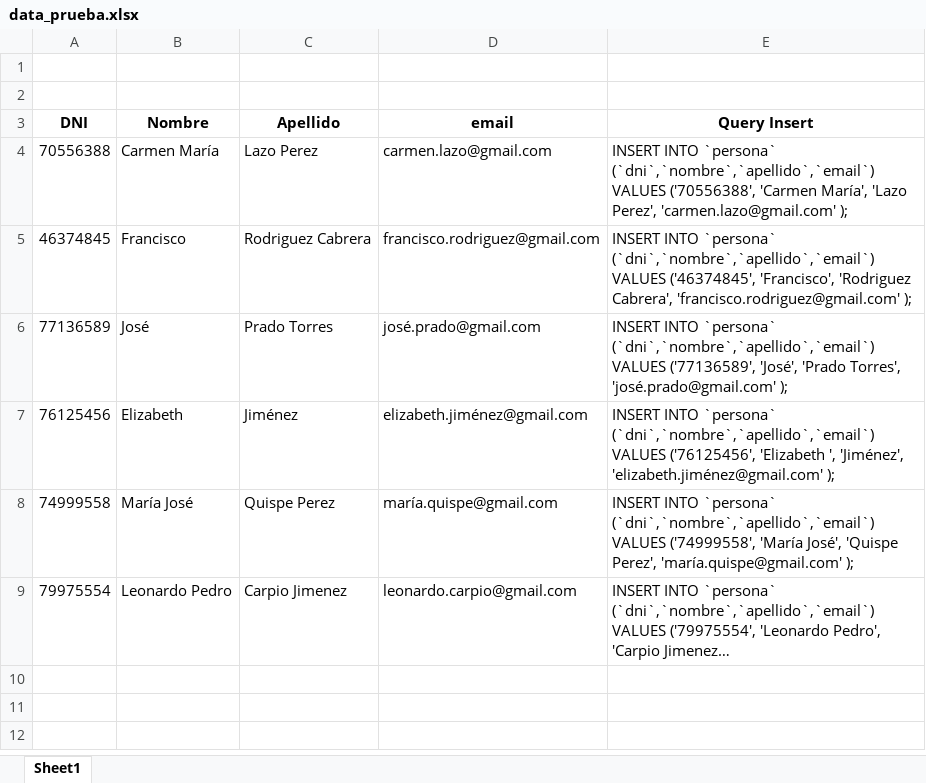
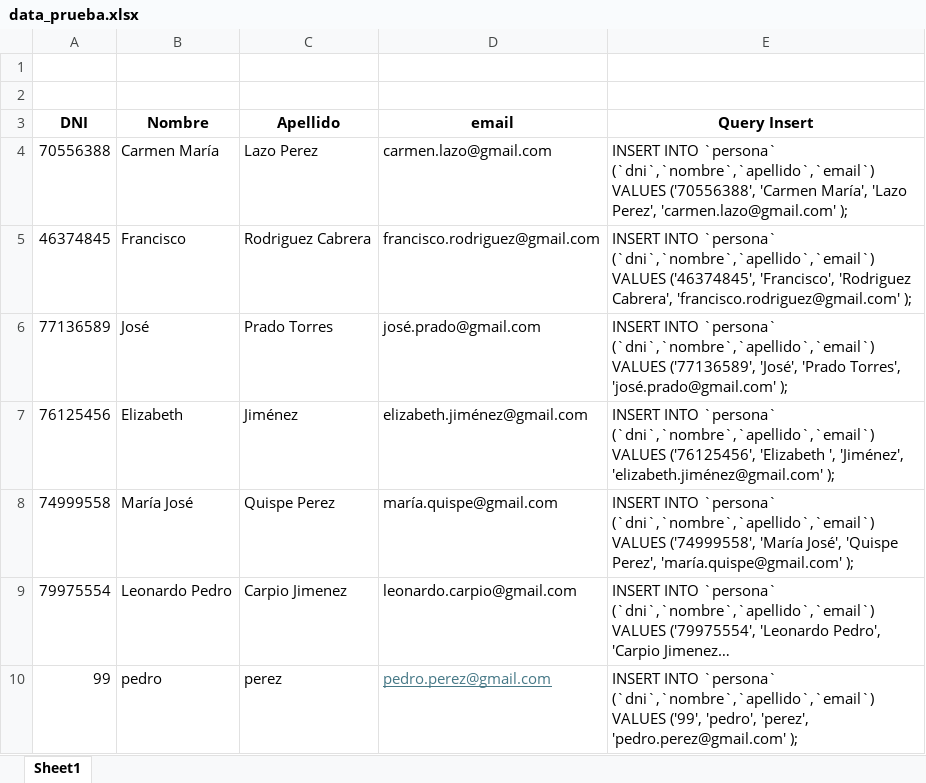
Before and after one commit to oskar-raul-dev/registro-asistencia-php, an Excel workbook: data/data_prueba.xlsx, sheet Sheet1, drawn as a sheet; long unchanged cells end in …; values as stored, in another font and other column widths than the file's, no borders; table styles not drawn; the diff names each change by its address in the sheet, - before the commit and + after, or states it on an @@ line.

```diff
--- a/data/data_prueba.xlsx (sheet Sheet1)
+++ b/data/data_prueba.xlsx (sheet Sheet1)
+row 10: 99 | pedro | perez | pedro.perez@gmail.com | INSERT INTO `persona` (`dni`,`nombre`,`apellido`,`email`) VALUES ('99', 'pedro', 'perez', 'pedro.perez@gmail.com' );
```
Also changed, not shown: 4 other files.
